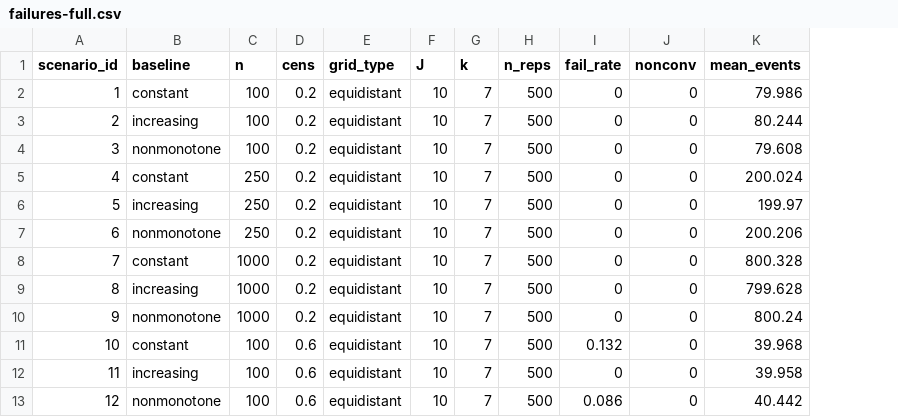
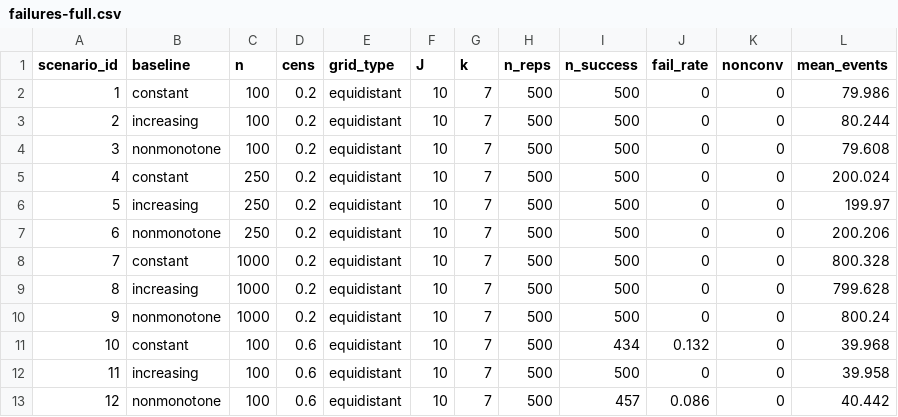
Before and after one commit to adibender/pammtools, a CSV file: attic/simulations/ci-surv-prob/output/failures-full.csv, drawn as a sheet; only a part is shown; the diff names each change by its address in the sheet, - before the commit and + after, or states it on an @@ line.

```diff
--- a/attic/simulations/ci-surv-prob/output/failures-full.csv
+++ b/attic/simulations/ci-surv-prob/output/failures-full.csv
+column I (n_success), rows 2-13: 500 | 500 | 500 | 500 | 500 | 500 | 500 | 500 | 500 | 434 | 500 | 457
```
Also changed, not shown: 9 other files.
